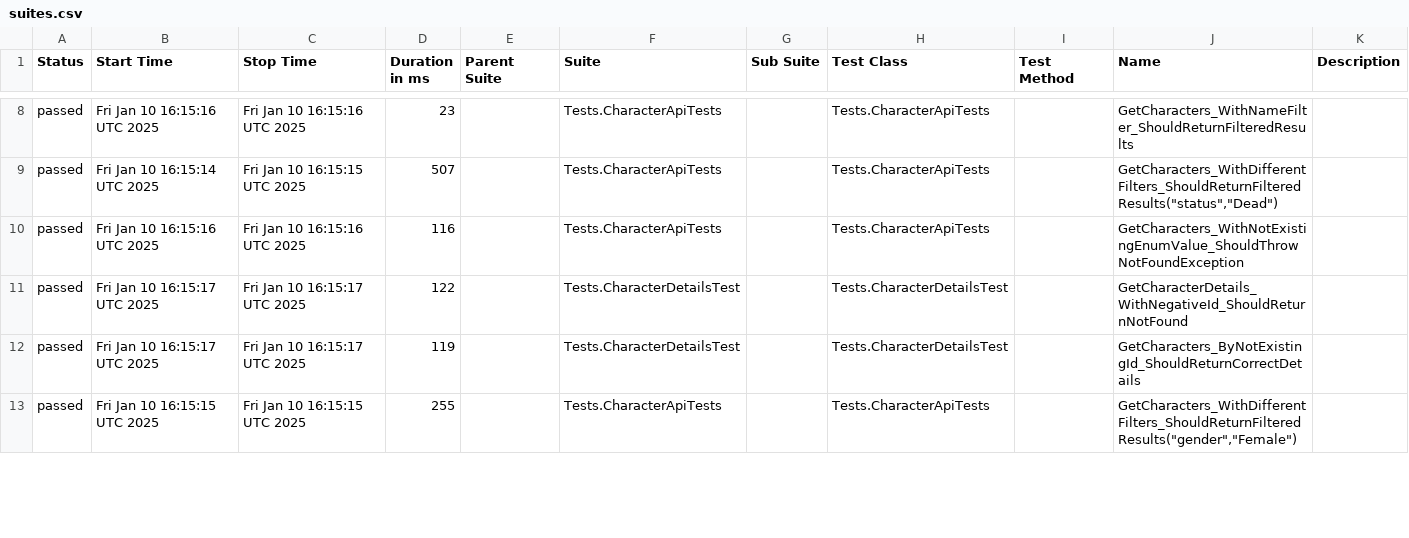
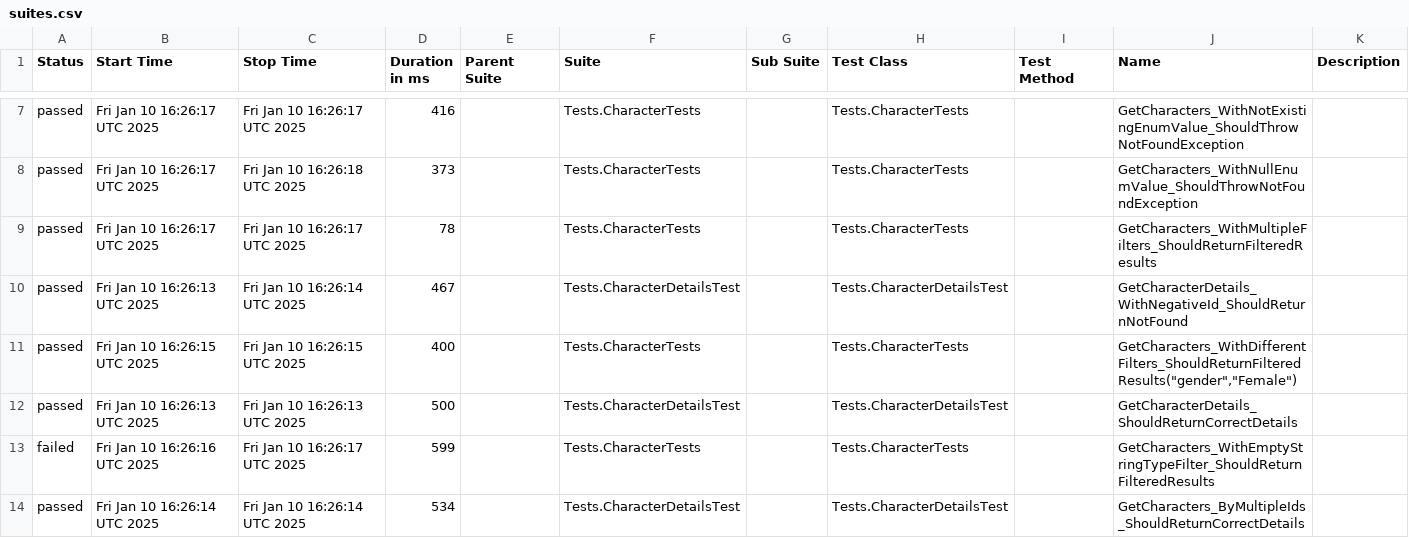
Before and after one commit to Evgeshast/RickAndMorty, a CSV file: data/suites.csv, drawn as a sheet; only a part is shown, gaps mark what is left out; the diff covers the shown part only.

```diff
--- a/data/suites.csv
+++ b/data/suites.csv
@@ -8,6 +7,8 @@
-"passed","Fri Jan 10 16:15:16 UTC 2025","Fri Jan 10 16:15:16 UTC 2025","23","","Tests.CharacterApiTests","","Tests.CharacterApiTests","","GetCharacters_WithNameFilter_ShouldReturnFilteredResults",""
-"passed","Fri Jan 10 16:15:14 UTC 2025","Fri Jan 10 16:15:15 UTC 2025","507","","Tests.CharacterApiTests","","Tests.CharacterApiTests","","GetCharacters_WithDifferentFilters_ShouldReturnFilteredResults(""status"",""Dead"")",""
-"passed","Fri Jan 10 16:15:16 UTC 2025","Fri Jan 10 16:15:16 UTC 2025","116","","Tests.CharacterApiTests","","Tests.CharacterApiTests","","GetCharacters_WithNotExistingEnumValue_ShouldThrowNotFoundException",""
-"passed","Fri Jan 10 16:15:17 UTC 2025","Fri Jan 10 16:15:17 UTC 2025","122","","Tests.CharacterDetailsTest","","Tests.CharacterDetailsTest","","GetCharacterDetails_WithNegativeId_ShouldReturnNotFound",""
-"passed","Fri Jan 10 16:15:17 UTC 2025","Fri Jan 10 16:15:17 UTC 2025","119","","Tests.CharacterDetailsTest","","Tests.CharacterDetailsTest","","GetCharacters_ByNotExistingId_ShouldReturnCorrectDetails",""
-"passed","Fri Jan 10 16:15:15 UTC 2025","Fri Jan 10 16:15:15 UTC 2025","255","","Tests.CharacterApiTests","","Tests.CharacterApiTests","","GetCharacters_WithDifferentFilters_ShouldReturnFilteredResults(""gender"",""Female"")",""
+"passed","Fri Jan 10 16:26:17 UTC 2025","Fri Jan 10 16:26:17 UTC 2025","416","","Tests.CharacterTests","","Tests.CharacterTests","","GetCharacters_WithNotExistingEnumValue_ShouldThrowNotFoundException",""
+"passed","Fri Jan 10 16:26:17 UTC 2025","Fri Jan 10 16:26:18 UTC 2025","373","","Tests.CharacterTests","","Tests.CharacterTests","","GetCharacters_WithNullEnumValue_ShouldThrowNotFoundException",""
+"passed","Fri Jan 10 16:26:17 UTC 2025","Fri Jan 10 16:26:17 UTC 2025","78","","Tests.CharacterTests","","Tests.CharacterTests","","GetCharacters_WithMultipleFilters_ShouldReturnFilteredResults",""
+"passed","Fri Jan 10 16:26:13 UTC 2025","Fri Jan 10 16:26:14 UTC 2025","467","","Tests.CharacterDetailsTest","","Tests.CharacterDetailsTest","","GetCharacterDetails_WithNegativeId_ShouldReturnNotFound",""
+"passed","Fri Jan 10 16:26:15 UTC 2025","Fri Jan 10 16:26:15 UTC 2025","400","","Tests.CharacterTests","","Tests.CharacterTests","","GetCharacters_WithDifferentFilters_ShouldReturnFilteredResults(""gender"",""Female"")",""
+"passed","Fri Jan 10 16:26:13 UTC 2025","Fri Jan 10 16:26:13 UTC 2025","500","","Tests.CharacterDetailsTest","","Tests.CharacterDetailsTest","","GetCharacterDetails_ShouldReturnCorrectDetails",""
+"failed","Fri Jan 10 16:26:16 UTC 2025","Fri Jan 10 16:26:17 UTC 2025","599","","Tests.CharacterTests","","Tests.CharacterTests","","GetCharacters_WithEmptyStringTypeFilter_ShouldReturnFilteredResults",""
+"passed","Fri Jan 10 16:26:14 UTC 2025","Fri Jan 10 16:26:14 UTC 2025","534","","Tests.CharacterDetailsTest","","Tests.CharacterDetailsTest","","GetCharacters_ByMultipleIds_ShouldReturnCorrectDetails",""
```
Also changed, not shown: 1 removed row and 40 edited cells elsewhere in this file, 50 other files.
